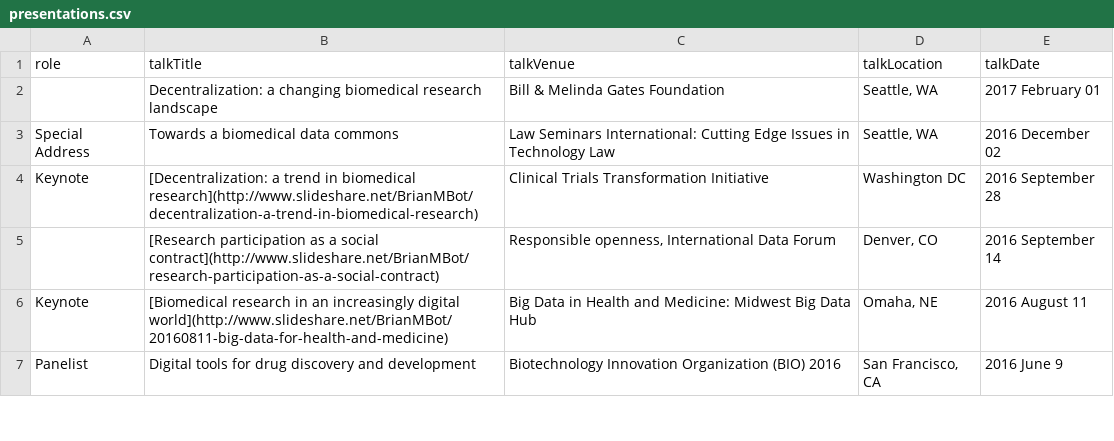
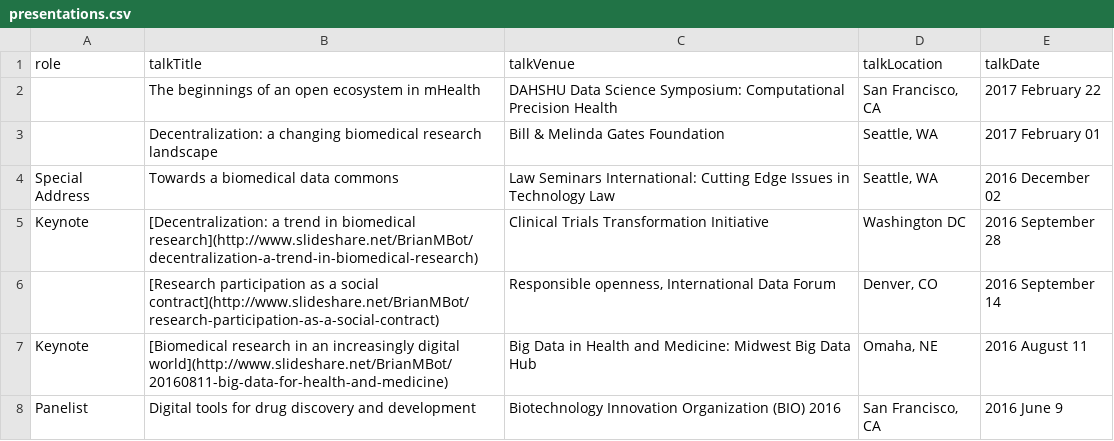
Before and after one commit to davekk/brian-bot.github.io, a CSV file: _data/presentations.csv, drawn as a sheet; only a part is shown.

Commit message:
add dahshu presentation

```diff
--- a/_data/presentations.csv
+++ b/_data/presentations.csv
@@ -1,2 +1,3 @@
 role,talkTitle,talkVenue,talkLocation,talkDate
+,"The beginnings of an open ecosystem in mHealth","DAHSHU Data Science Symposium: Computational Precision Health","San Francisco, CA","2017 February 22"
 ,"Decentralization: a changing biomedical research landscape","Bill & Melinda Gates Foundation","Seattle, WA","2017 February 01"
```
